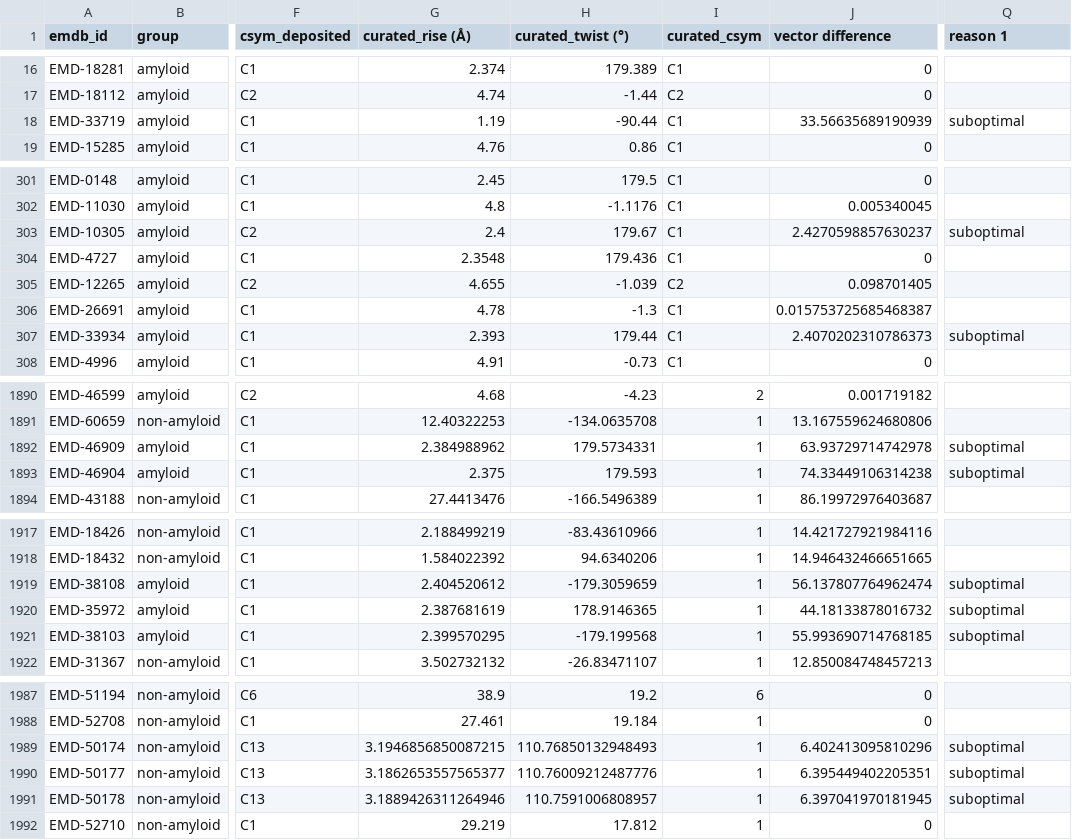
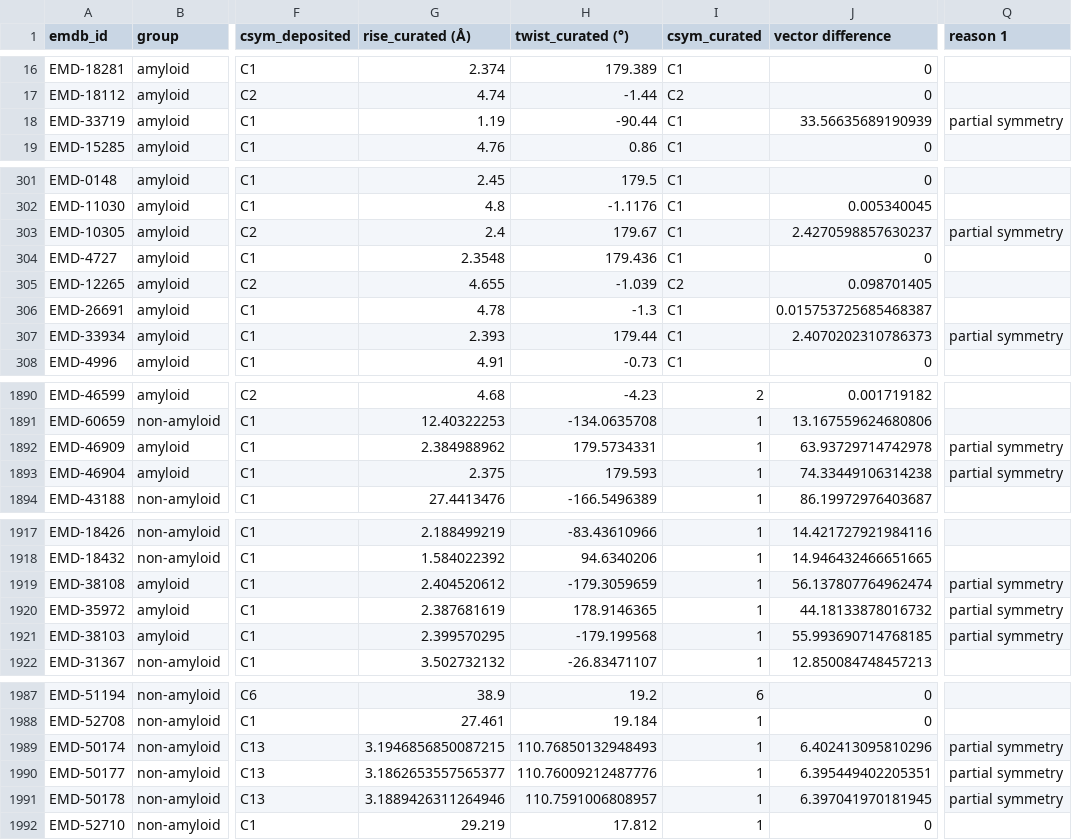
Before and after one commit to jianglab/EMDB_helical_parameter_curation, a CSV file: EMDB_validation.csv, drawn as a sheet; only a part is shown, gaps mark what is left out; the diff covers the shown part only; the diff names each change by its address in the sheet, - before the commit and + after, or states it on an @@ line.

```diff
--- a/EMDB_validation.csv
+++ b/EMDB_validation.csv
-G1: curated_rise (Å)
+G1: rise_curated (Å)
-H1: curated_twist (°)
+H1: twist_curated (°)
-I1: curated_csym
+I1: csym_curated
-Q18 (reason 1): suboptimal
+Q18 (reason 1): partial symmetry
-Q303 (reason 1): suboptimal
+Q303 (reason 1): partial symmetry
-Q307 (reason 1): suboptimal
+Q307 (reason 1): partial symmetry
-Q1892:Q1893 (reason 1): suboptimal
+Q1892:Q1893 (reason 1): partial symmetry
-Q1919:Q1921 (reason 1): suboptimal
+Q1919:Q1921 (reason 1): partial symmetry
-Q1989:Q1991 (reason 1): suboptimal
+Q1989:Q1991 (reason 1): partial symmetry
```
Also changed, not shown: 39 edited cells elsewhere in this file, files/need_curation.csv, files/non_validated.csv, 12 other files.
